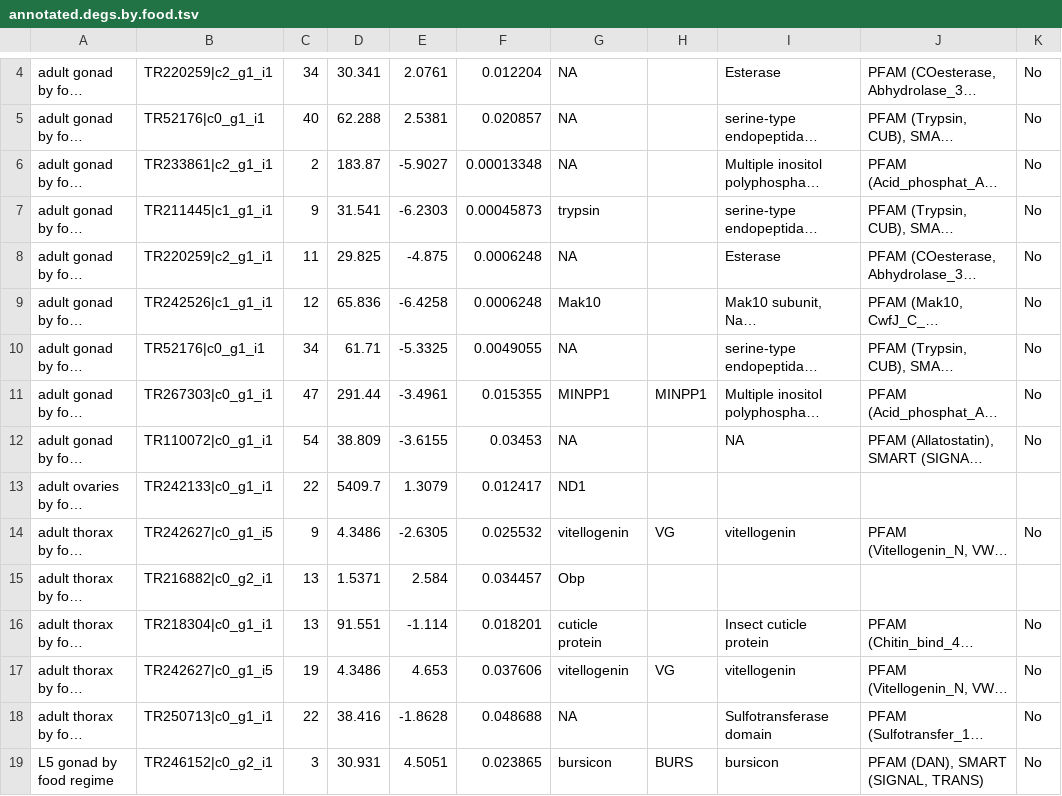
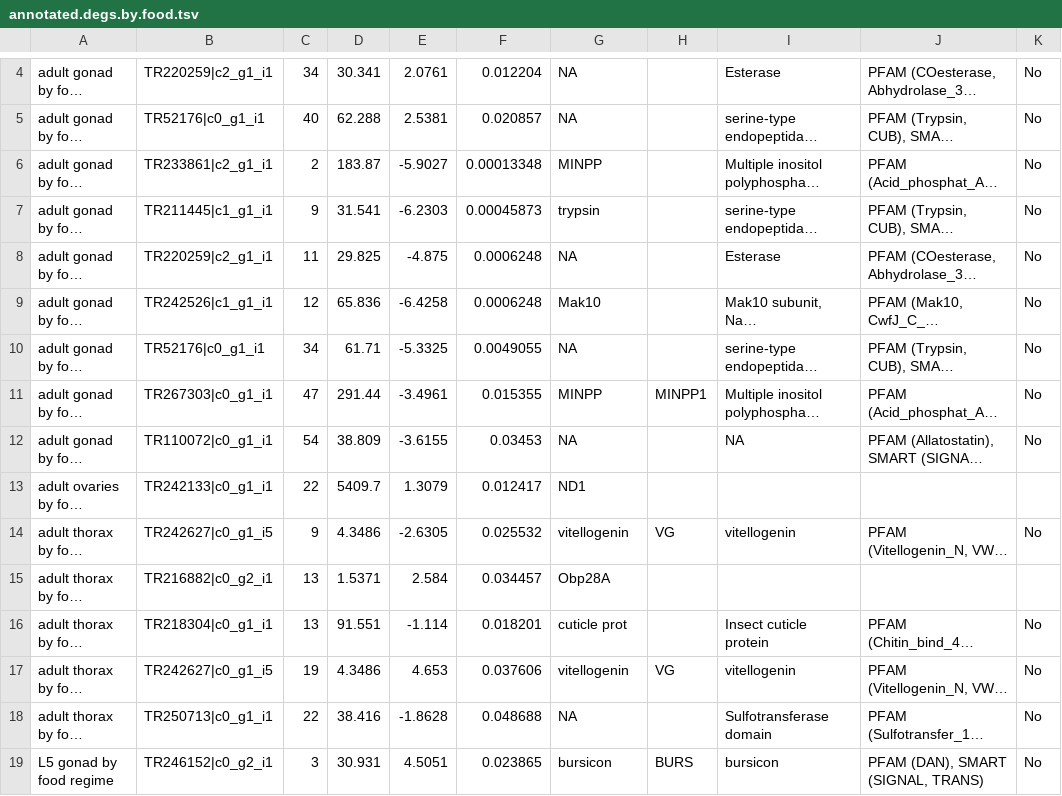
Before and after one commit to aphanotus/morphDE, a TSV file: annotated.degs.by.food.tsv, drawn as a sheet; only a part is shown, gaps mark what is left out; long unchanged cells end in …; the diff covers the shown part only; the diff names each change by its address in the sheet, - before the commit and + after, or states it on an @@ line.

```diff
--- a/annotated.degs.by.food.tsv
+++ b/annotated.degs.by.food.tsv
-G6: NA
+G6: MINPP
-G11: MINPP1
+G11: MINPP
-G15: Obp
+G15: Obp28A
-G16: cuticle protein
+G16: cuticle prot
```
Also changed, not shown: 1 removed row and 10 edited cells elsewhere in this file, annotated.degs.by.morph.tsv, 7 other files.
